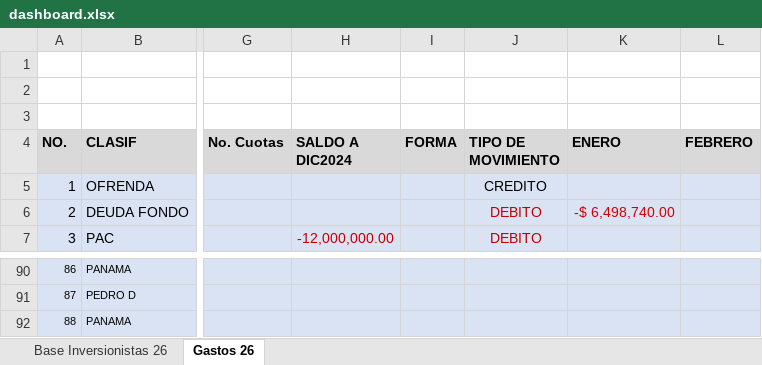
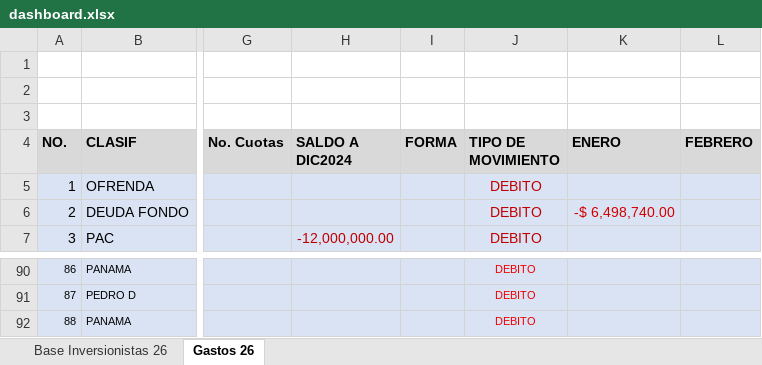
Before and after one commit to damies26-ops/mapa-colombia, an Excel workbook: inversionistas-del-reino-colombia/data/dashboard.xlsx, sheet Gastos 26, drawn as a sheet; only a part is shown, gaps mark what is left out; values as stored, in another font and other column widths than the file's, no borders; the diff covers the shown part only; the diff names each change by its address in the sheet, - before the commit and + after, or states it on an @@ line.

```diff
--- a/inversionistas-del-reino-colombia/data/dashboard.xlsx (sheet Gastos 26)
+++ b/inversionistas-del-reino-colombia/data/dashboard.xlsx (sheet Gastos 26)
-J5 (TIPO DE MOVIMIENTO): CREDITO
+J5 (TIPO DE MOVIMIENTO): DEBITO
-J5 text colour: black
+J5 text colour: #C00000
-J90:J92 (TIPO DE MOVIMIENTO): (empty)
+J90:J92 (TIPO DE MOVIMIENTO): DEBITO
```
Also changed, not shown: 20 edited cells and cell formats elsewhere in this sheet.
